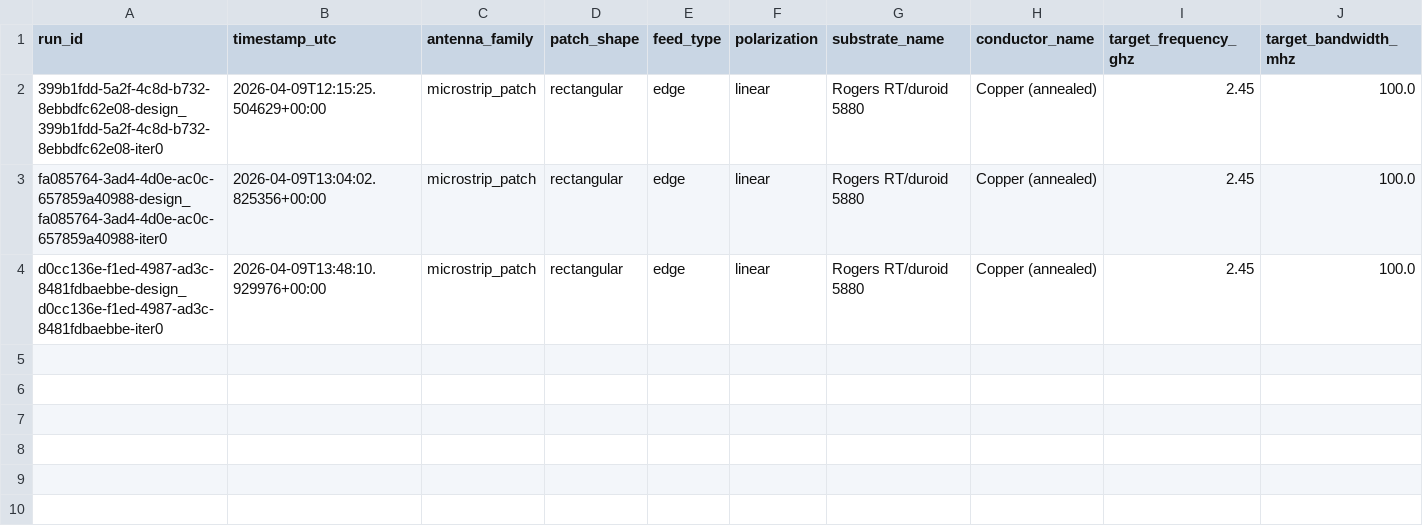
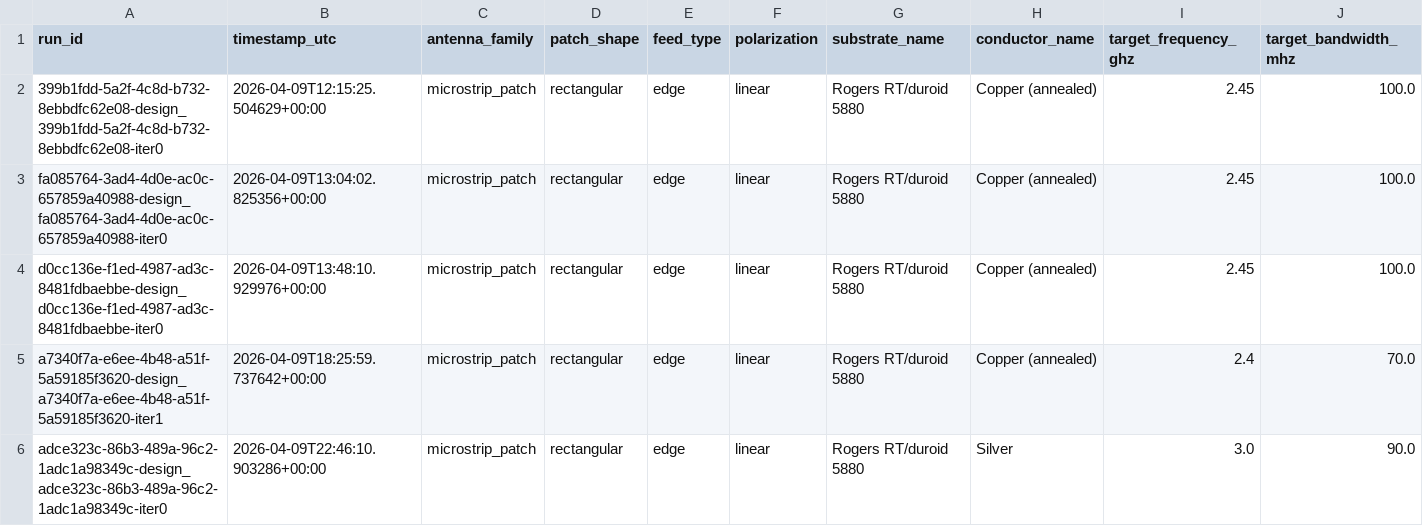
Before and after one commit to DonDevil/antenna_server, a CSV file: data/validated/rect_patch_feedback_validated_v1.csv, drawn as a sheet; only a part is shown; rows hold the shown columns only; the diff names each change by its address in the sheet, - before the commit and + after, or states it on an @@ line.

```diff
--- a/data/validated/rect_patch_feedback_validated_v1.csv
+++ b/data/validated/rect_patch_feedback_validated_v1.csv
+row 5: a7340f7a-e6ee-4b48-a51f-5a59185f3620-design_a7340f7a-e6ee-4b48-a51f-5a59185f3620-iter1 | 2026-04-09T18:25:59.737642+00:00 | microstrip_patch | rectangular | edge | linear | Rogers RT/duroid 5880 | Copper (annealed) | 2.4 | 70.0
+row 6: adce323c-86b3-489a-96c2-1adc1a98349c-design_adce323c-86b3-489a-96c2-1adc1a98349c-iter0 | 2026-04-09T22:46:10.903286+00:00 | microstrip_patch | rectangular | edge | linear | Rogers RT/duroid 5880 | Silver | 3.0 | 90.0
```
Also changed, not shown: data/raw/rect_patch_feedback_v1.csv, data/rejected/rect_patch_feedback_rejected_v1.csv, 11 other files.
